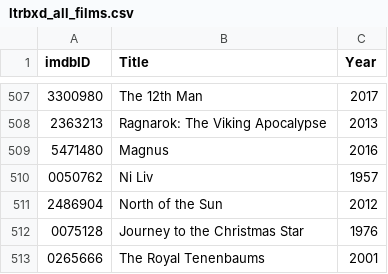
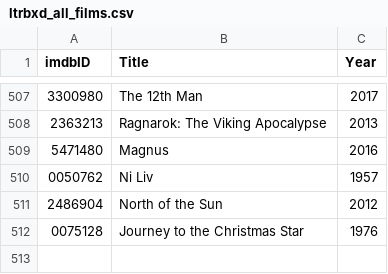
Before and after one commit to audun-sorheim/auduns_movie_stats, a CSV file: ltrbxd_all_films.csv, drawn as a sheet; only a part is shown, gaps mark what is left out; the diff names each change by its address in the sheet, - before the commit and + after, or states it on an @@ line.

```diff
--- a/ltrbxd_all_films.csv
+++ b/ltrbxd_all_films.csv
-row 513: 0265666 | The Royal Tenenbaums | 2001
```
Also changed, not shown: ltrbxd_all_films_with_metadata.csv, ltrbxd_rated_films.csv, 1 other file.
